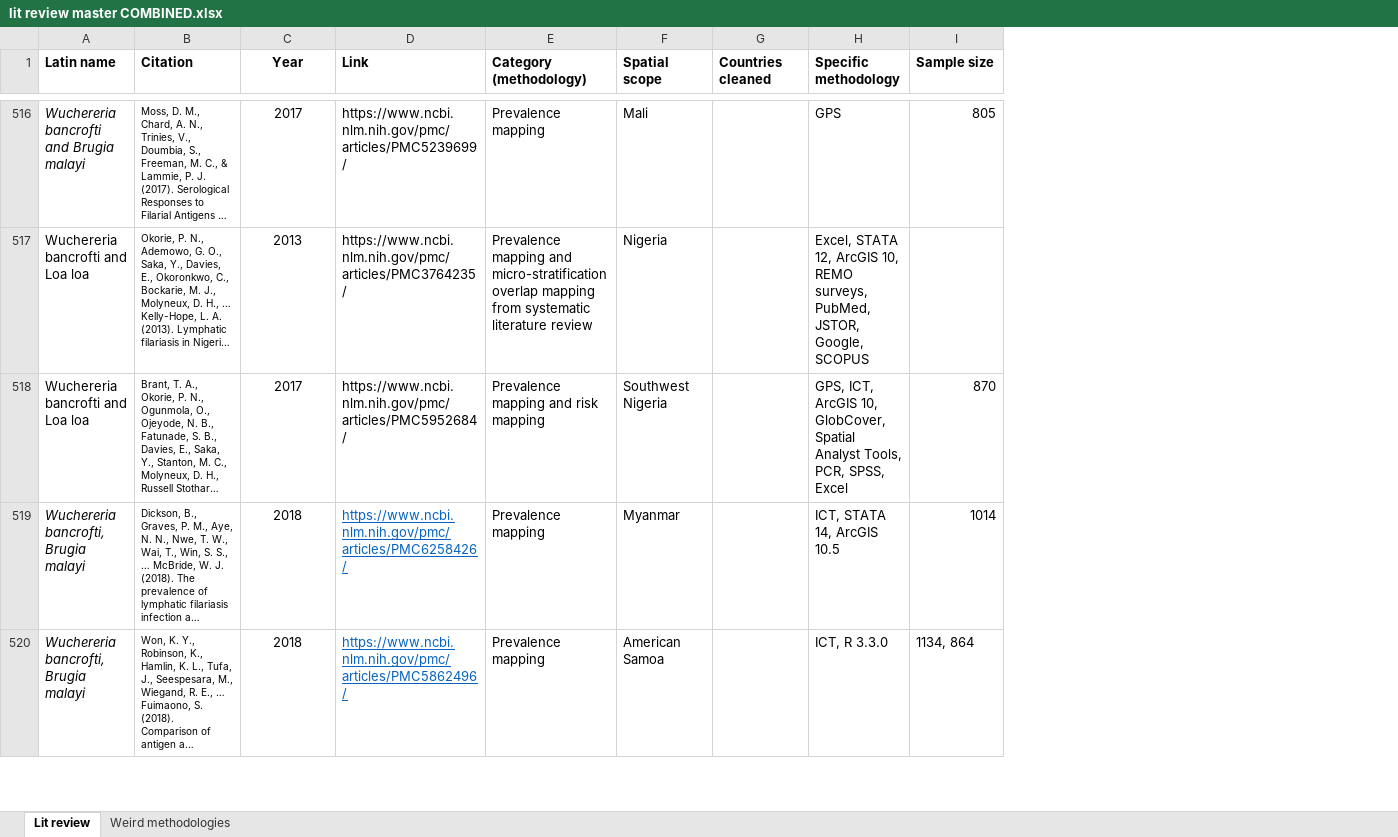
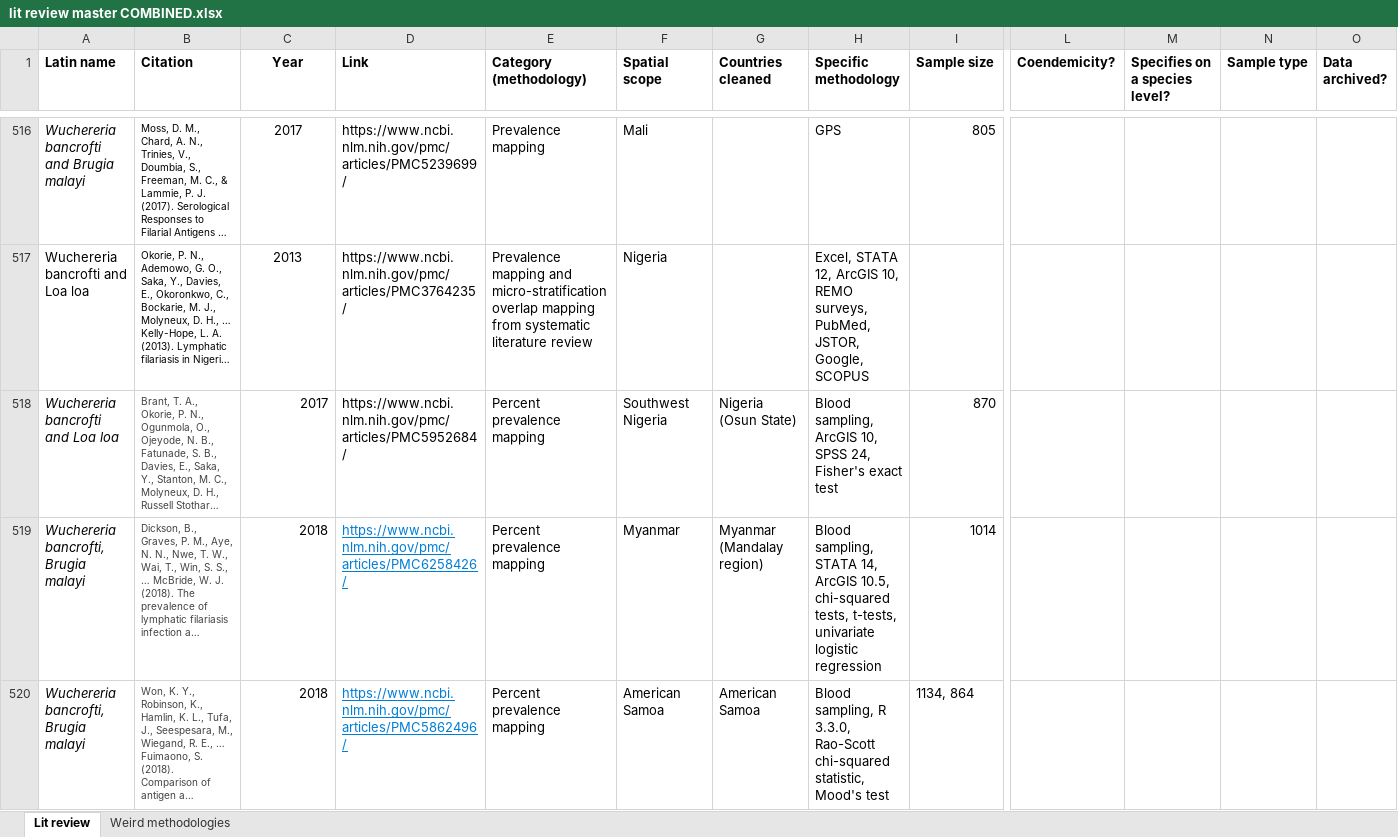
Before and after one commit to katieschluth/humanhelminths, an Excel workbook: lit review master COMBINED.xlsx, sheet Lit review, drawn as a sheet; only a part is shown, gaps mark what is left out; long unchanged cells end in …; values as stored, in another font and other column widths than the file's, no borders; the diff covers the shown part only; the diff names each change by its address in the sheet, - before the commit and + after, or states it on an @@ line.

Commit message:
combined pubmed and pmc

```diff
--- a/lit review master COMBINED.xlsx (sheet Lit review)
+++ b/lit review master COMBINED.xlsx (sheet Lit review)
+column L (Coendemicity?), empty
+column M (Specifies on a species level?), empty
+column N (Sample type), empty
+column O (Data archived?), empty
-A518 italic: off
+A518 italic: on
-B518:B520 text colour: black
+B518:B520 text colour: #424242
-C518:C520 alignment: center
+C518:C520 alignment: right
-E518 (Category (methodology)): Prevalence mapping and risk mapping
+E518 (Category (methodology)): Percent prevalence mapping
-G518 (Countries cleaned): (empty)
+G518 (Countries cleaned): Nigeria (Osun State)
-H518 (Specific methodology): GPS, ICT, ArcGIS 10, GlobCover, Spatial Analyst Tools, PCR, SPSS, Excel
+H518 (Specific methodology): Blood sampling, ArcGIS 10, SPSS 24, Fisher's exact test
-D519:D520 text colour: #0563C1
+D519:D520 text colour: #007DD6
-E519:E520 (Category (methodology)): Prevalence mapping
+E519:E520 (Category (methodology)): Percent prevalence mapping
-G519 (Countries cleaned): (empty)
+G519 (Countries cleaned): Myanmar (Mandalay region)
-H519 (Specific methodology): ICT, STATA 14, ArcGIS 10.5
+H519 (Specific methodology): Blood sampling, STATA 14, ArcGIS 10.5, chi-squared tests, t-tests, univariate logistic regression
-G520 (Countries cleaned): (empty)
+G520 (Countries cleaned): American Samoa
-H520 (Specific methodology): ICT, R 3.3.0
+H520 (Specific methodology): Blood sampling, R 3.3.0, Rao-Scott chi-squared statistic, Mood's test
```
Also changed, not shown: 123 edited cells and cell formats elsewhere in this sheet, sheet Weird methodologies.
